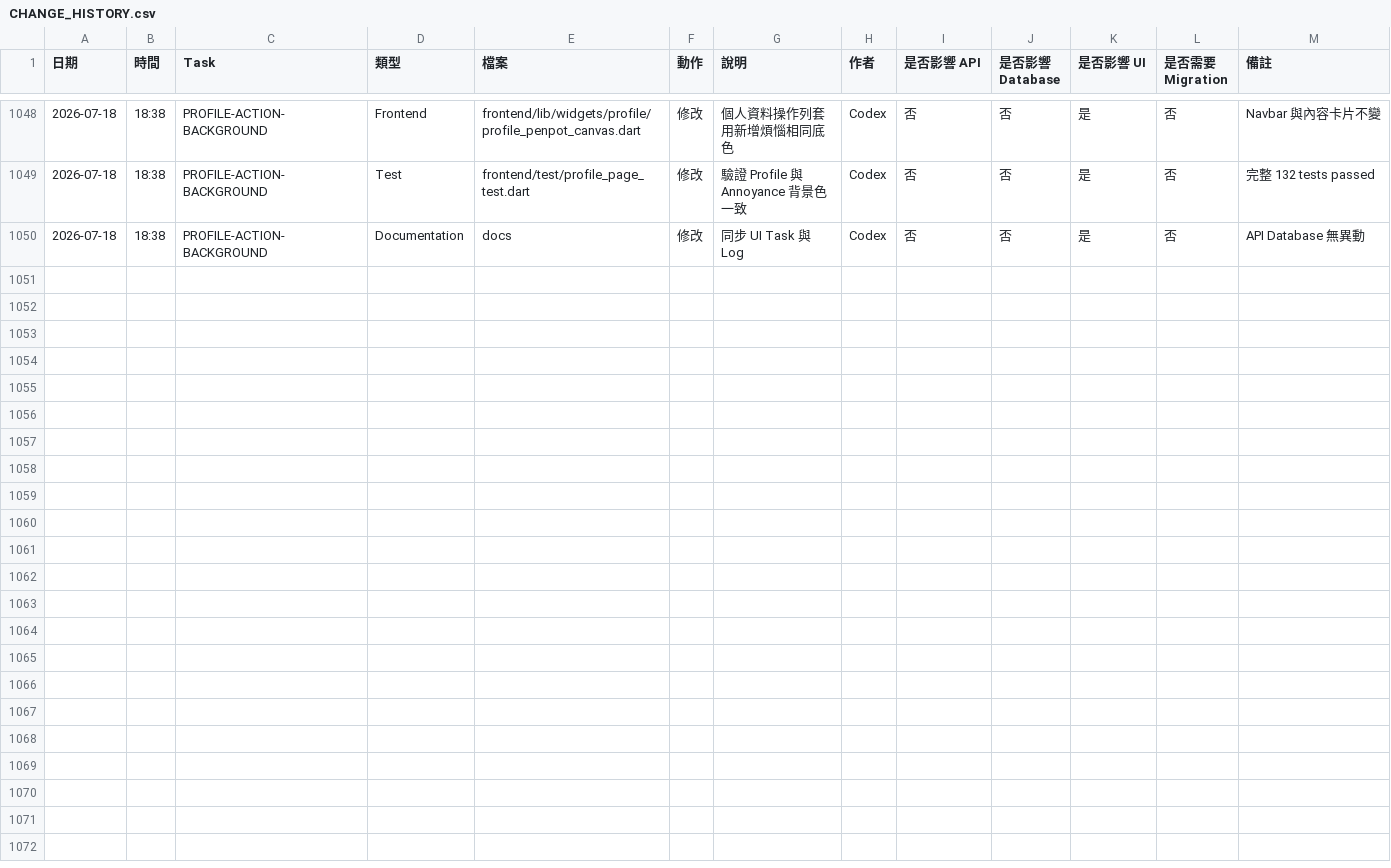
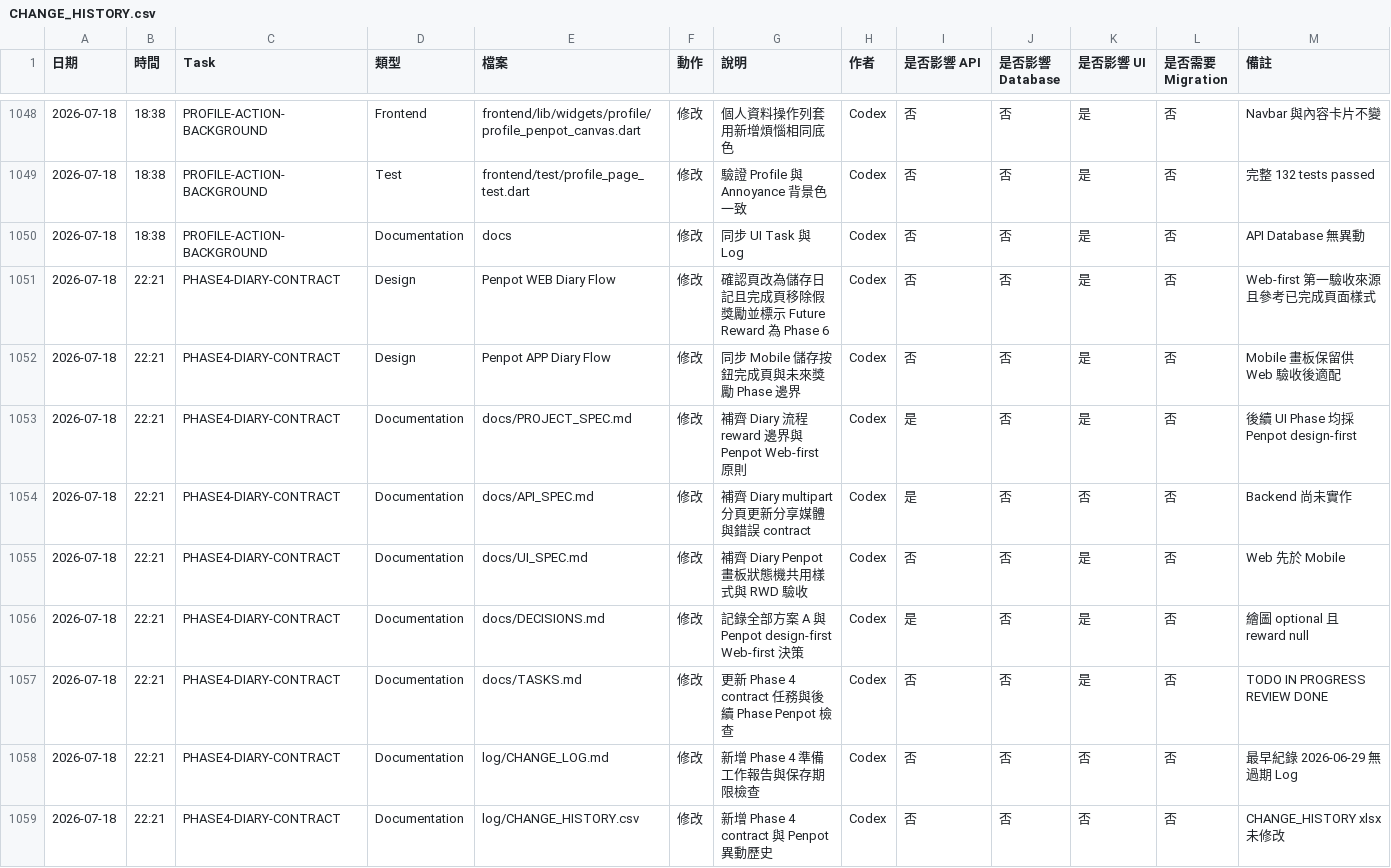
Before and after one commit to LinWeiChun/monsters, a CSV file: log/CHANGE_HISTORY.csv, drawn as a sheet; only a part is shown, gaps mark what is left out.

Commit message:
docs(diary): define phase 4 contract

```diff
--- a/log/CHANGE_HISTORY.csv
+++ b/log/CHANGE_HISTORY.csv
@@ -1050 +1050,10 @@
 2026-07-18,18:38,PROFILE-ACTION-BACKGROUND,Documentation,docs,修改,同步 UI Task 與 Log,Codex,否,否,是,否,API Database 無異動
+2026-07-18,22:21,PHASE4-DIARY-CONTRACT,Design,Penpot WEB Diary Flow,修改,確認頁改為儲存日記且完成頁移除假獎勵並標示 Future Reward 為 Phase 6,Codex,否,否,是,否,Web-first 第一驗收來源且參考已完成頁面樣式
+2026-07-18,22:21,PHASE4-DIARY-CONTRACT,Design,Penpot APP Diary Flow,修改,同步 Mobile 儲存按鈕完成頁與未來獎勵 Phase 邊界,Codex,否,否,是,否,Mobile 畫板保留供 Web 驗收後適配
+2026-07-18,22:21,PHASE4-DIARY-CONTRACT,Documentation,docs/PROJECT_SPEC.md,修改,補齊 Diary 流程 reward 邊界與 Penpot Web-first 原則,Codex,是,否,是,否,後續 UI Phase 均採 Penpot design-first
+2026-07-18,22:21,PHASE4-DIARY-CONTRACT,Documentation,docs/API_SPEC.md,修改,補齊 Diary multipart 分頁更新分享媒體與錯誤 contract,Codex,是,否,否,否,Backend 尚未實作
+2026-07-18,22:21,PHASE4-DIARY-CONTRACT,Documentation,docs/UI_SPEC.md,修改,補齊 Diary Penpot 畫板狀態機共用樣式與 RWD 驗收,Codex,否,否,是,否,Web 先於 Mobile
+2026-07-18,22:21,PHASE4-DIARY-CONTRACT,Documentation,docs/DECISIONS.md,修改,記錄全部方案 A 與 Penpot design-first Web-first 決策,Codex,是,否,是,否,繪圖 optional 且 reward null
+2026-07-18,22:21,PHASE4-DIARY-CONTRACT,Documentation,docs/TASKS.md,修改,更新 Phase 4 contract 任務與後續 Phase Penpot 檢查,Codex,否,否,是,否,TODO IN PROGRESS REVIEW DONE
+2026-07-18,22:21,PHASE4-DIARY-CONTRACT,Documentation,log/CHANGE_LOG.md,修改,新增 Phase 4 準備工作報告與保存期限檢查,Codex,否,否,否,否,最早紀錄 2026-06-29 無過期 Log
+2026-07-18,22:21,PHASE4-DIARY-CONTRACT,Documentation,log/CHANGE_HISTORY.csv,修改,新增 Phase 4 contract 與 Penpot 異動歷史,Codex,否,否,否,否,CHANGE_HISTORY xlsx 未修改
```
Also changed, not shown: 6 other files.
